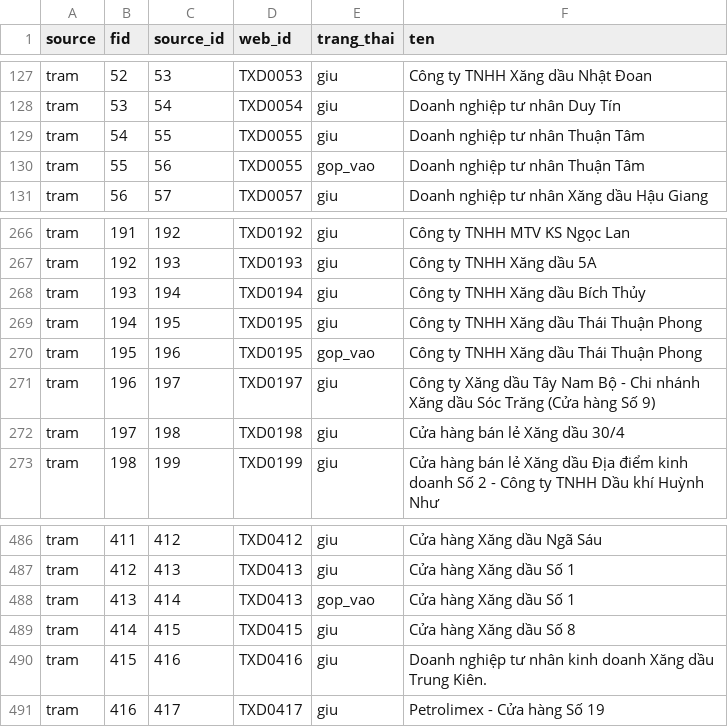
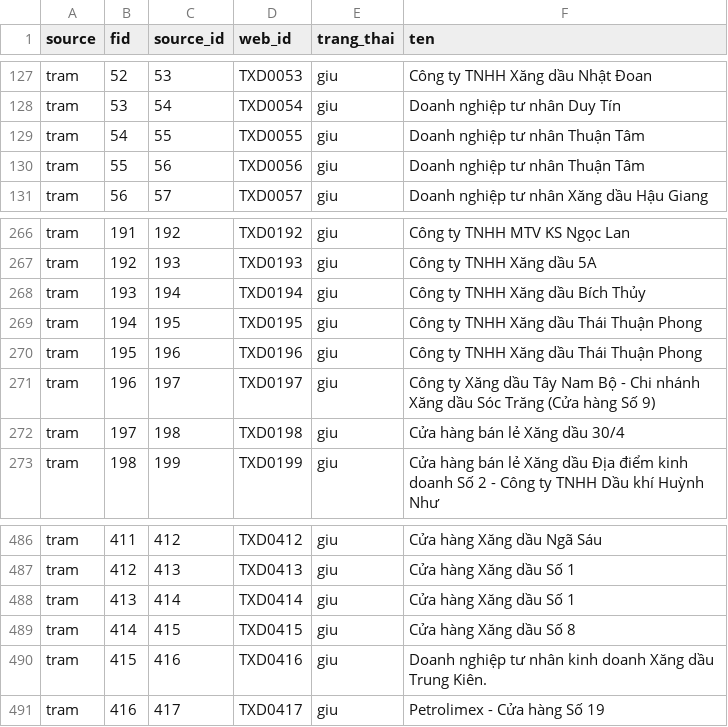
Before and after one commit to mernguyen88/ban-do-xang-dau-can-tho, a CSV file: gis/ket_qua/anh_xa_id.csv, drawn as a sheet; only a part is shown, gaps mark what is left out.

```diff
--- a/gis/ket_qua/anh_xa_id.csv
+++ b/gis/ket_qua/anh_xa_id.csv
@@ -129,3 +129,3 @@ tram,53,54,TXD0054,giu,Doanh nghiệp tư nhân Duy Tín
 tram,54,55,TXD0055,giu,Doanh nghiệp tư nhân Thuận Tâm
-tram,55,56,TXD0055,gop_vao,Doanh nghiệp tư nhân Thuận Tâm
+tram,55,56,TXD0056,giu,Doanh nghiệp tư nhân Thuận Tâm
 tram,56,57,TXD0057,giu,Doanh nghiệp tư nhân Xăng dầu Hậu Giang
@@ -269,3 +269,3 @@ tram,193,194,TXD0194,giu,Công ty TNHH Xăng dầu Bích Thủy
 tram,194,195,TXD0195,giu,Công ty TNHH Xăng dầu Thái Thuận Phong
-tram,195,196,TXD0195,gop_vao,Công ty TNHH Xăng dầu Thái Thuận Phong
+tram,195,196,TXD0196,giu,Công ty TNHH Xăng dầu Thái Thuận Phong
 tram,196,197,TXD0197,giu,Công ty Xăng dầu Tây Nam Bộ - Chi nhánh Xăng dầu Sóc Trăng (Cửa hàng Số 9)
@@ -487,3 +487,3 @@ tram,411,412,TXD0412,giu,Cửa hàng Xăng dầu Ngã Sáu
 tram,412,413,TXD0413,giu,Cửa hàng Xăng dầu Số 1
-tram,413,414,TXD0413,gop_vao,Cửa hàng Xăng dầu Số 1
+tram,413,414,TXD0414,giu,Cửa hàng Xăng dầu Số 1
 tram,414,415,TXD0415,giu,Cửa hàng Xăng dầu Số 8
```
Also changed, not shown: data/dien_tich.csv, gis/ket_qua/doi_chieu_trung.csv, 24 other files.
